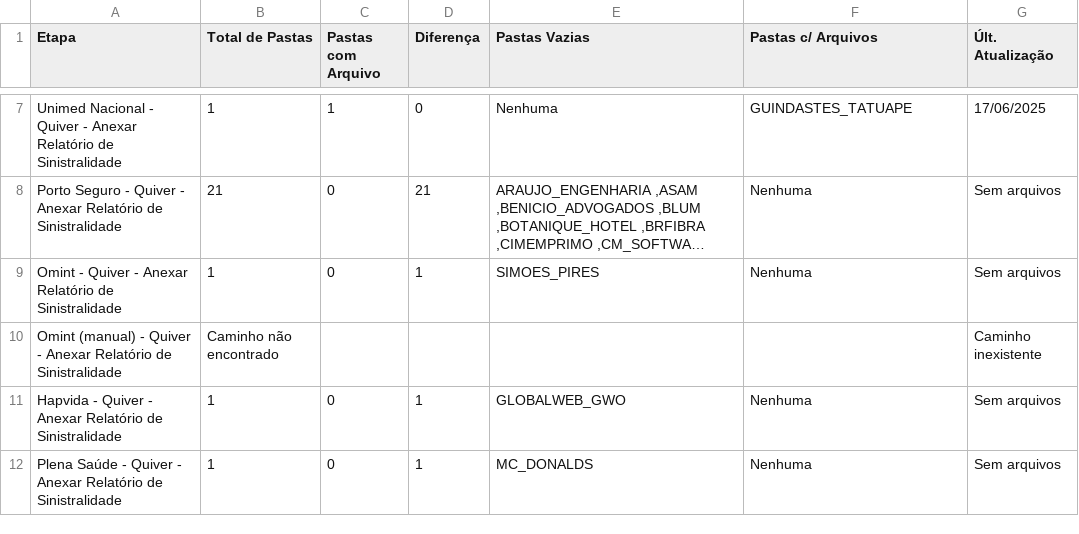
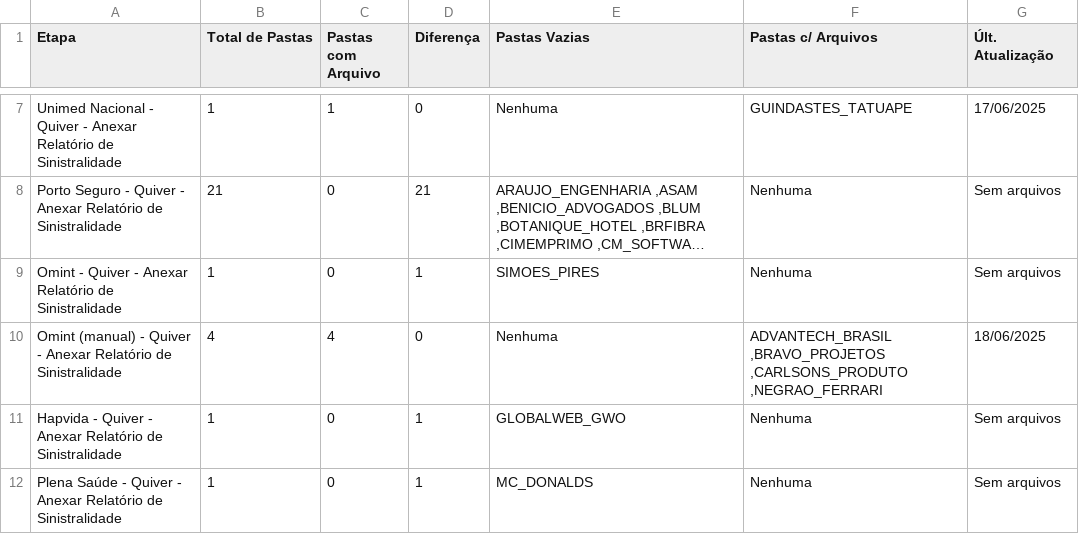
Before and after one commit to JotaBGjr/dashboard-sinistralidade, a CSV file: atualizacao_dash_dados/csv/anexar_quiver.csv (was dashboardcreatorcsv/csv/anexar_quiver.csv), drawn as a sheet; only a part is shown, gaps mark what is left out; long unchanged cells end in …; the diff names each change by its address in the sheet, - before the commit and + after, or states it on an @@ line.

Commit message:
atualizacao do caminho do csv

```diff
--- a/dashboardcreatorcsv/csv/anexar_quiver.csv
+++ b/atualizacao_dash_dados/csv/anexar_quiver.csv
-B10 (Total de Pastas): Caminho não encontrado
+B10 (Total de Pastas): 4
-C10 (Pastas com Arquivo): (empty)
+C10 (Pastas com Arquivo): 4
-D10 (Diferença): (empty)
+D10 (Diferença): 0
-E10 (Pastas Vazias): (empty)
+E10 (Pastas Vazias): Nenhuma
-F10 (Pastas c/ Arquivos): (empty)
+F10 (Pastas c/ Arquivos): ADVANTECH_BRASIL ,BRAVO_PROJETOS ,CARLSONS_PRODUTO ,NEGRAO_FERRARI
-G10 (Últ. Atualização): Caminho inexistente
+G10 (Últ. Atualização): 18/06/2025
```
Also changed, not shown: atualizacao_dash_dados/csv/bi_zetta.csv, atualizacao_dash_dados/csv/home.csv, 9 other files.
